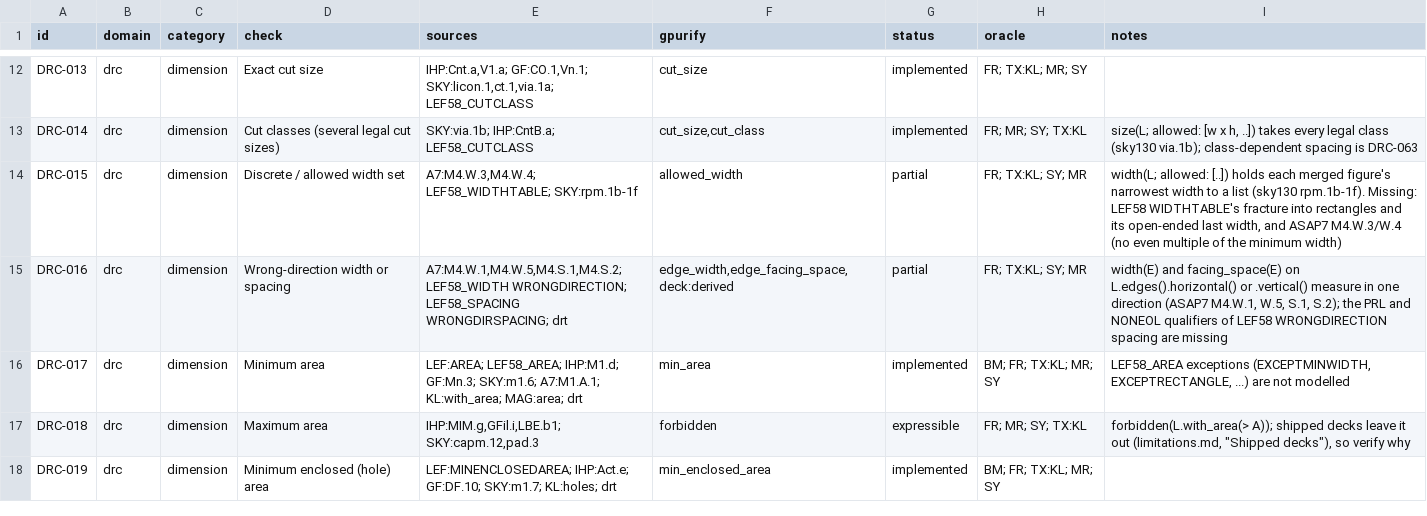
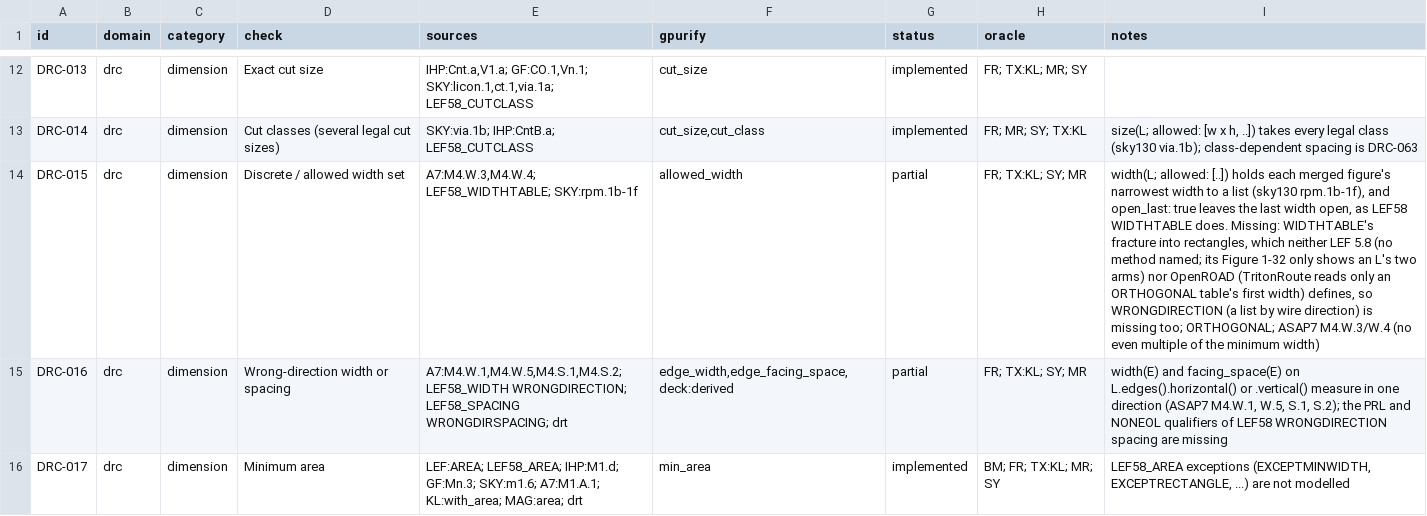
Before and after one commit to UW-ASIC/GPurify, a TSV file: docs/check-catalog.tsv, drawn as a sheet; only a part is shown, gaps mark what is left out; the shorter side is filled out with more unchanged rows; the diff names each change by its address in the sheet, - before the commit and + after, or states it on an @@ line.

Commit message:
drc: a width list may leave its last width open, as LEF58 WIDTHTABLE does (X1)
DRC-015 listed LEF58_WIDTHTABLE's open-ended last width as missing:
allowed_width held every listed width exactly. The LEF/DEF 5.8 Language
Reference ("Width Table Rules") says "all the given widths are exact
width values, except for the last one, which is equal to or greater
than the value", and its Figure 1-32 admits 0.42 under a last 0.40
unless MAXWIDTH 0.40 is also given.

width(L; allowed: [..], open_last: true) is a second form of
allowed_width: a figure's narrowest width must equal a listed width or
be at least the last one. The plain form is unchanged. The deck library
carries it: RuleRow::open_last on the allowed_width constructor, the
decompiler writes open_last only when set, and the query
allowed_widths_from gives the width from which every width is legal.
The KLayout mirror keeps the last with_width2 range open.

The fracture into rectangles stays missing, now with the reason: LEF
names no method (Figure 1-32 only shows an L's two arms) and OpenROAD's
TritonRoute reads only an ORTHOGONAL table's first width, so
WRONGDIRECTION, which needs a wire's direction from that fracture, is
missing too (catalog DRC-015 notes; AllowedWidth's Limits).

Tests and oracles:
- tests/exhaustive (DRC-015): bars swept one step around 100 (exact) and
  200 (open), a 1000 square, a 150 square between the two, an L of an
  exact and a wide arm; the LEF text, under all eight symmetries at two
  offsets. Breaks if the last width is read exactly (201 and the wide
  square fail) or if the open end leaks below it (199 passes).
- crates/check/tests/deck/kinds.rs: the open form in text and in Rust,
  equal decks, the printer round trip, and allowed_widths_from (150 on
  the open list, none on the exact one), oracle the deck text.

```diff
--- a/docs/check-catalog.tsv
+++ b/docs/check-catalog.tsv
-I14 (notes): …list (sky130 rpm.1b-1f). Missing: LEF58 WIDTHTABLE's fracture into rectangles and its open-ended last width, and ASAP7 M4.W.3/W.4…
+I14 (notes): …list (sky130 rpm.1b-1f), and open_last: true leaves the last width open, as LEF58 WIDTHTABLE does. Missing: WIDTHTABLE's fracture into rectangles, which neither LEF 5.8 (no method named; its Figure 1-32 only shows an L's two arms) nor OpenROAD (TritonRoute reads only an ORTHOGONAL table's first width) defines, so WRONGDIRECTION (a list by wire direction) is missing too; ORTHOGONAL; ASAP7 M4.W.3/W.4…
```
Also changed, not shown: 13 other files.
